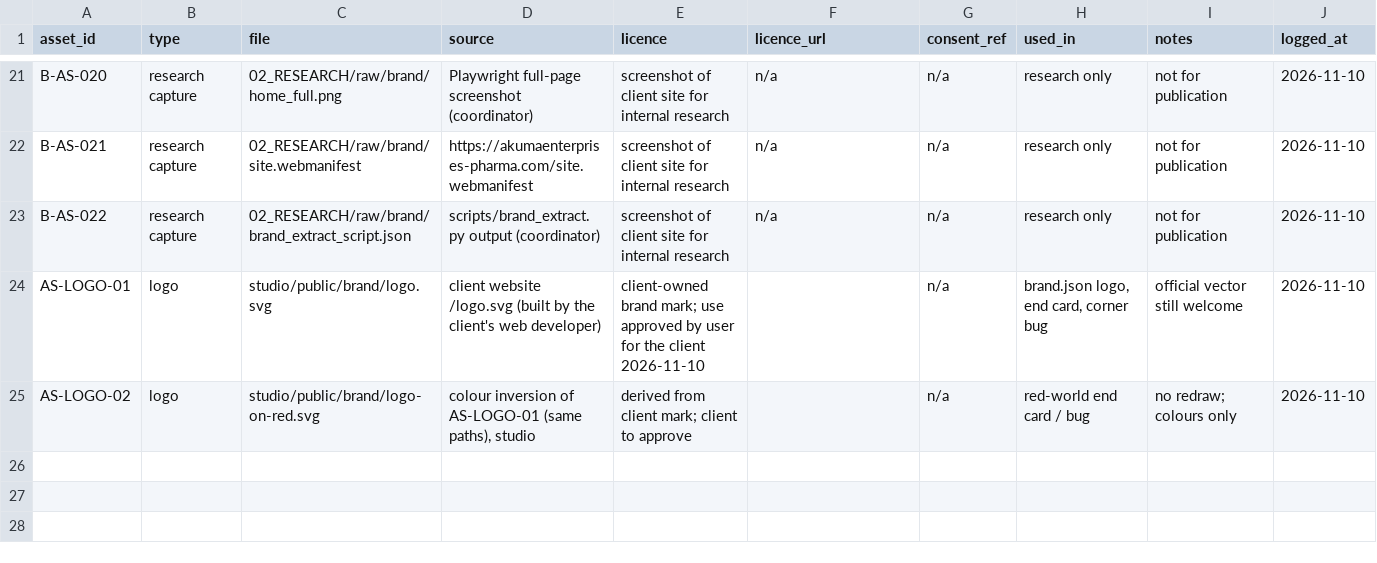
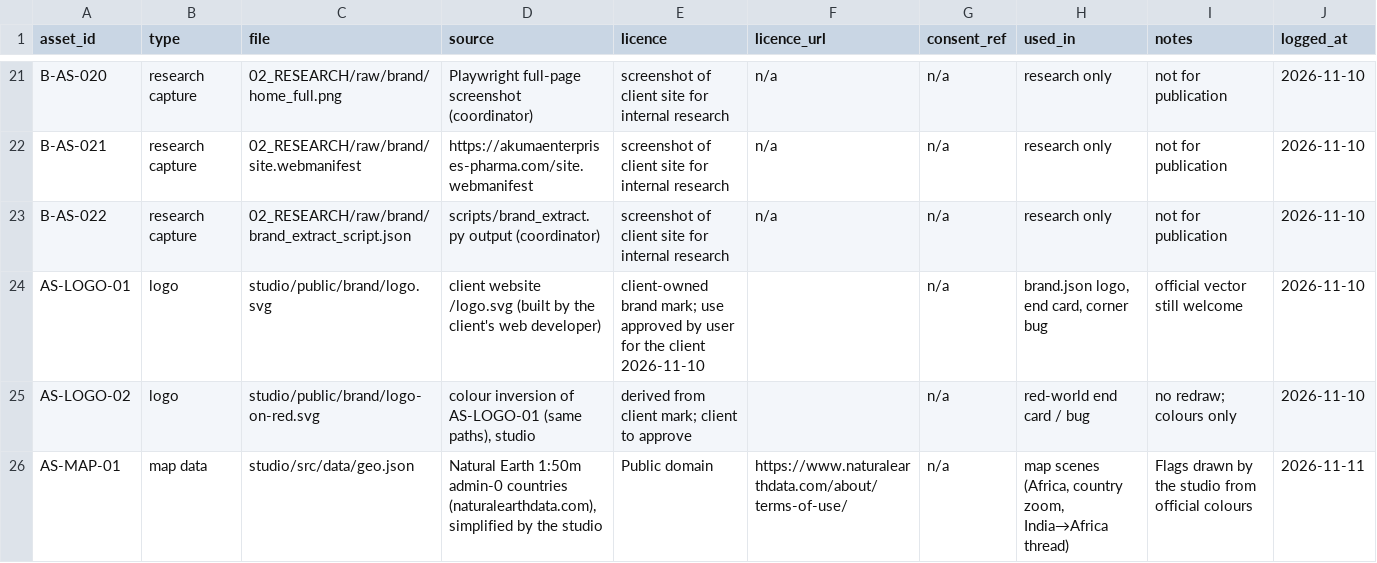
Before and after one commit to DRDGB/motion-marketing-studio, a CSV file: clients/akuma-pharma/ASSET_REGISTER.csv, drawn as a sheet; only a part is shown, gaps mark what is left out; the diff names each change by its address in the sheet, - before the commit and + after, or states it on an @@ line.

```diff
--- a/clients/akuma-pharma/ASSET_REGISTER.csv
+++ b/clients/akuma-pharma/ASSET_REGISTER.csv
+row 26: AS-MAP-01 | map data | studio/src/data/geo.json | Natural Earth 1:50m admin-0 countries (naturalearthdata.com), simplified by the studio | Public domain | https://www.naturalearthdata.com/about/terms-of-use/ | n/a | map scenes (Africa, country zoom, India→Africa thread) | Flags drawn by the studio from official colours | 2026-11-11
```
Also changed, not shown: 9 other files.
